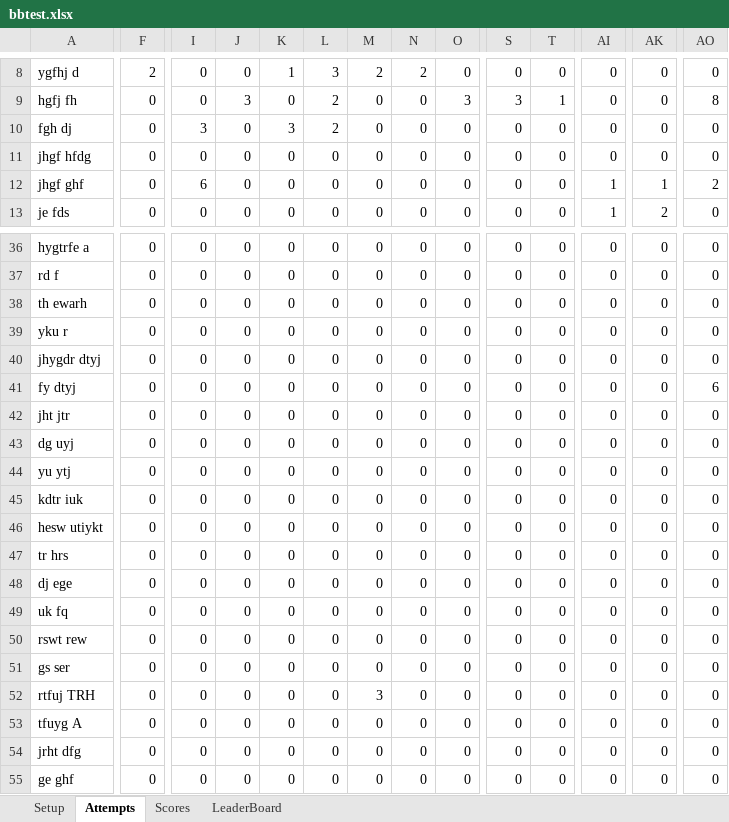
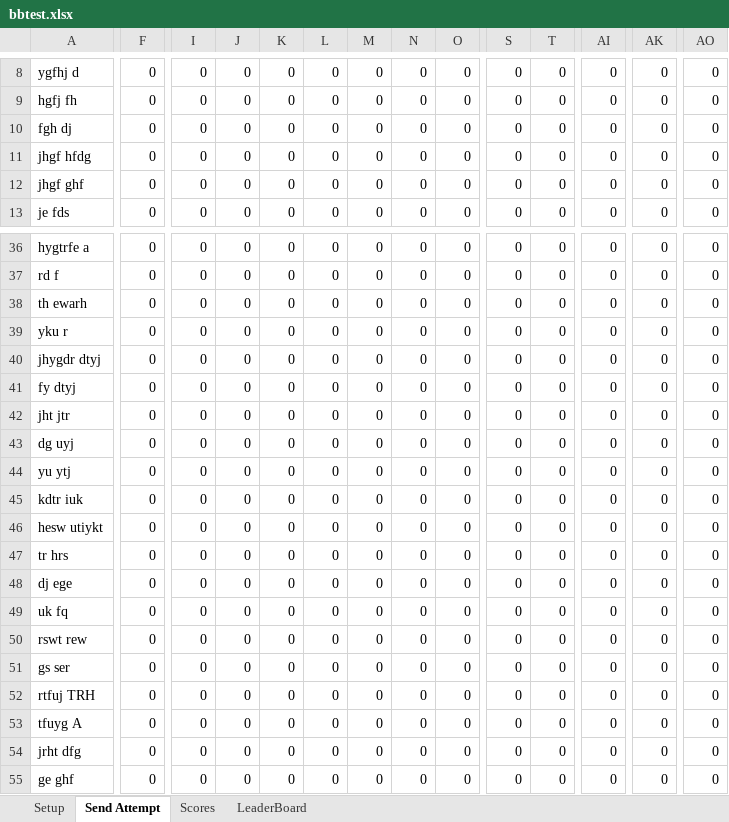
Before and after one commit to ghuinker/Boulder-Bash, an Excel workbook: bbtest.xlsx, sheet Send Attempt, drawn as a sheet; only a part is shown, gaps mark what is left out; values as stored, in another font and other column widths than the file's, no borders; the diff covers the shown part only; the diff names each change by its address in the sheet, - before the commit and + after, or states it on an @@ line.

```diff
--- a/bbtest.xlsx (sheet Send Attempt)
+++ b/bbtest.xlsx (sheet Send Attempt)
-sheet tab: Attempts
+sheet tab: Send Attempt
-F8: 2
+F8: 0
-K8: 1
+K8: 0
-L8: 3
+L8: 0
-M8: 2
+M8: 0
-N8: 2
+N8: 0
-J9: 3
+J9: 0
-L9:L10: 2
+L9:L10: 0
-O9: 3
+O9: 0
-S9: 3
+S9: 0
-T9: 1
+T9: 0
-AO9: 8
+AO9: 0
-I10: 3
+I10: 0
-K10: 3
+K10: 0
-I12: 6
+I12: 0
-AI12:AI13: 1
+AI12:AI13: 0
-AK12: 1
+AK12: 0
-AO12: 2
+AO12: 0
-AK13: 2
+AK13: 0
-AO41: 6
+AO41: 0
-M52: 3
+M52: 0
```
Also changed, not shown: 79 edited cells elsewhere in this sheet, sheet Scores, test.xlsx, 1 other file.
